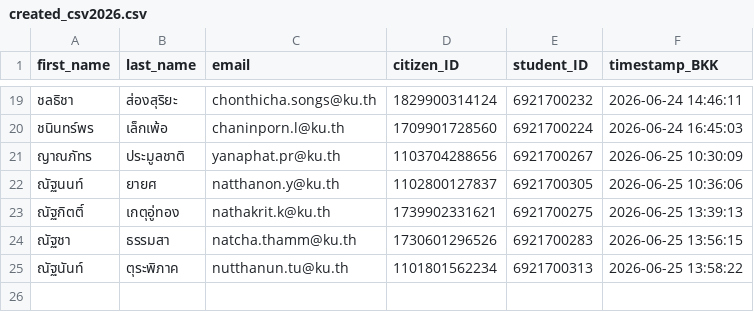
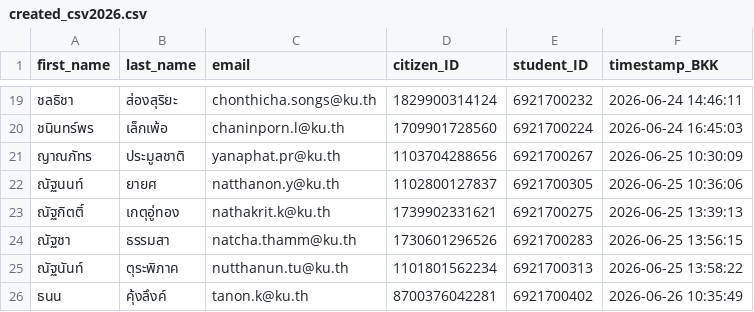
Before and after one commit to PythonianSt/Register, a CSV file: created_csv2026.csv, drawn as a sheet; only a part is shown, gaps mark what is left out; the diff names each change by its address in the sheet, - before the commit and + after, or states it on an @@ line.

Commit message:
Update created_csv2026.csv 2026-06-26 10:35:49 BKK

```diff
--- a/created_csv2026.csv
+++ b/created_csv2026.csv
+row 26: ธนน | คุ้งลึงค์ | tanon.k@ku.th | 8700376042281 | 6921700402 | 2026-06-26 10:35:49
```
